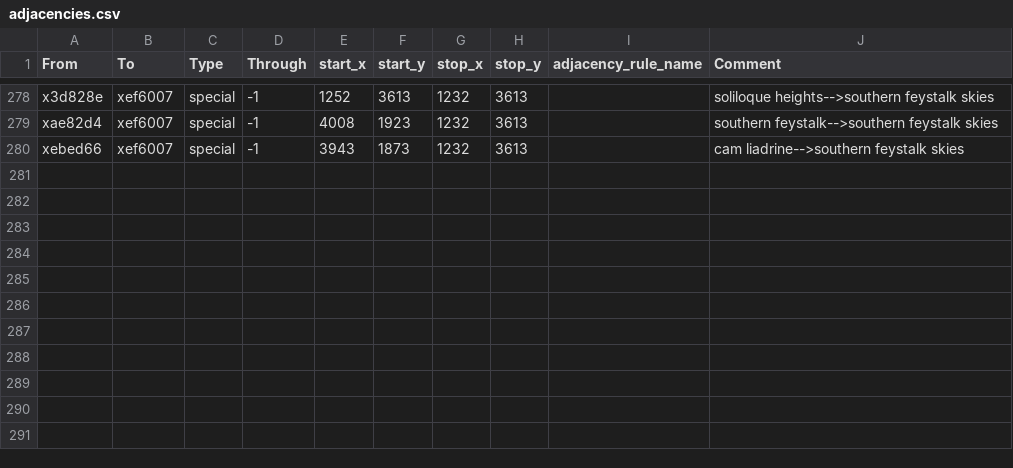
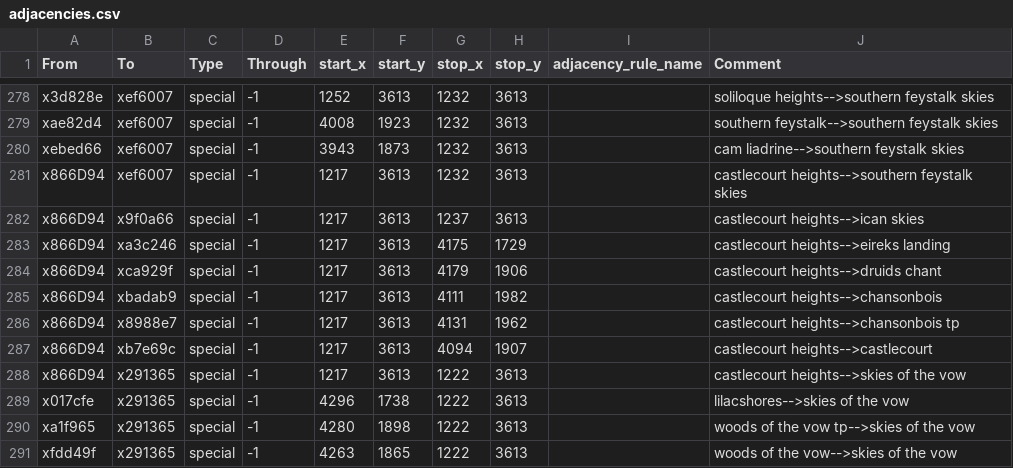
Before and after one commit to Nightingale1997/Realms-of-Exether, a CSV file: map_data/adjacencies.csv, drawn as a sheet; only a part is shown, gaps mark what is left out.

```diff
--- a/map_data/adjacencies.csv
+++ b/map_data/adjacencies.csv
@@ -280 +280,12 @@ xae82d4;xef6007;special;-1;4008;1923;1232;3613;;southern feystalk-->southern fey
 xebed66;xef6007;special;-1;3943;1873;1232;3613;;cam liadrine-->southern feystalk skies
+x866D94;xef6007;special;-1;1217;3613;1232;3613;;castlecourt heights-->southern feystalk skies
+x866D94;x9f0a66;special;-1;1217;3613;1237;3613;;castlecourt heights-->ican skies
+x866D94;xa3c246;special;-1;1217;3613;4175;1729;;castlecourt heights-->eireks landing
+x866D94;xca929f;special;-1;1217;3613;4179;1906;;castlecourt heights-->druids chant
+x866D94;xbadab9;special;-1;1217;3613;4111;1982;;castlecourt heights-->chansonbois
+x866D94;x8988e7;special;-1;1217;3613;4131;1962;;castlecourt heights-->chansonbois tp
+x866D94;xb7e69c;special;-1;1217;3613;4094;1907;;castlecourt heights-->castlecourt
+x866D94;x291365;special;-1;1217;3613;1222;3613;;castlecourt heights-->skies of the vow
+x017cfe;x291365;special;-1;4296;1738;1222;3613;;lilacshores-->skies of the vow
+xa1f965;x291365;special;-1;4280;1898;1222;3613;;woods of the vow tp-->skies of the vow
+xfdd49f;x291365;special;-1;4263;1865;1222;3613;;woods of the vow-->skies of the vow
```
Also changed, not shown: 7 other files.
